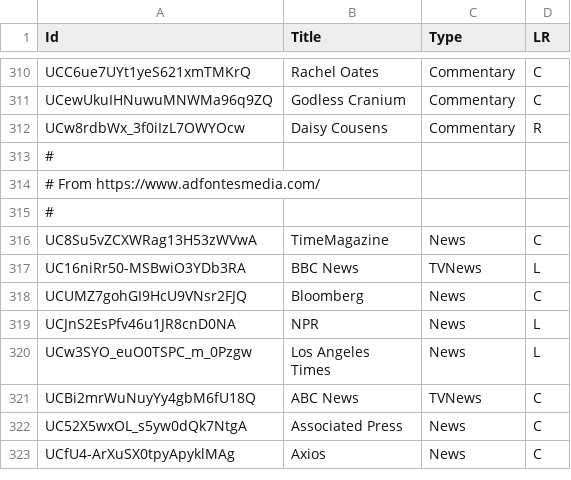
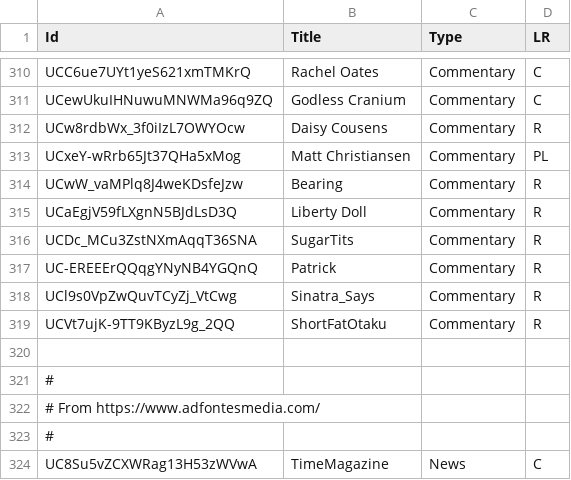
Before and after one commit to markledwich2/Recfluence, a CSV file: Data/SeedChannels.csv, drawn as a sheet; only a part is shown, gaps mark what is left out; the shorter side is filled out with more unchanged rows; the diff names each change by its address in the sheet, - before the commit and + after, or states it on an @@ line.

Commit message:
- New channels - Play with downloading captions

```diff
--- a/Data/SeedChannels.csv
+++ b/Data/SeedChannels.csv
+row 313: UCxeY-wRrb65Jt37QHa5xMog | Matt Christiansen | Commentary | PL
+row 314: UCwW_vaMPlq8J4weKDsfeJzw | Bearing | Commentary | R
+row 315: UCaEgjV59fLXgnN5BJdLsD3Q | Liberty Doll | Commentary | R
+row 316: UCDc_MCu3ZstNXmAqqT36SNA | SugarTits | Commentary | R
+row 317: UC-EREEErQQqgYNyNB4YGQnQ | Patrick | Commentary | R
+row 318: UCl9s0VpZwQuvTCyZj_VtCwg | Sinatra_Says | Commentary | R
+row 319: UCVt7ujK-9TT9KByzL9g_2QQ | ShortFatOtaku | Commentary | R
+row 320: (empty)
```
Also changed, not shown: 6 other files.
